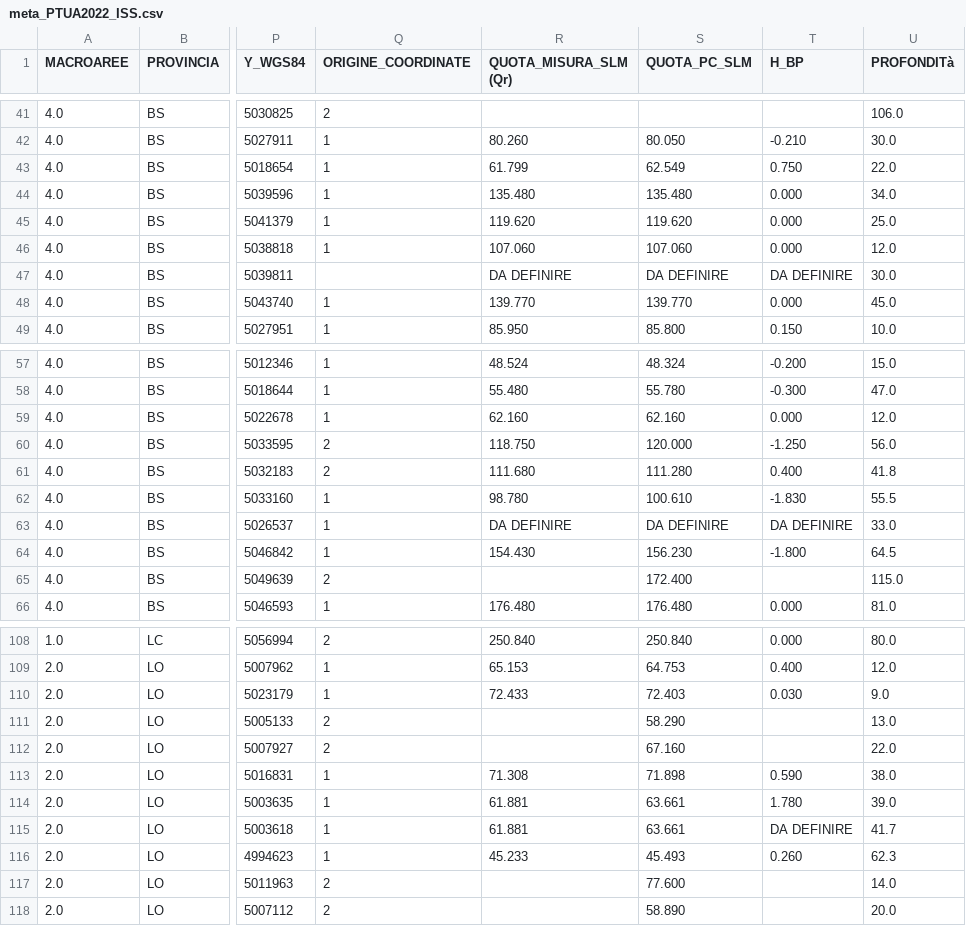
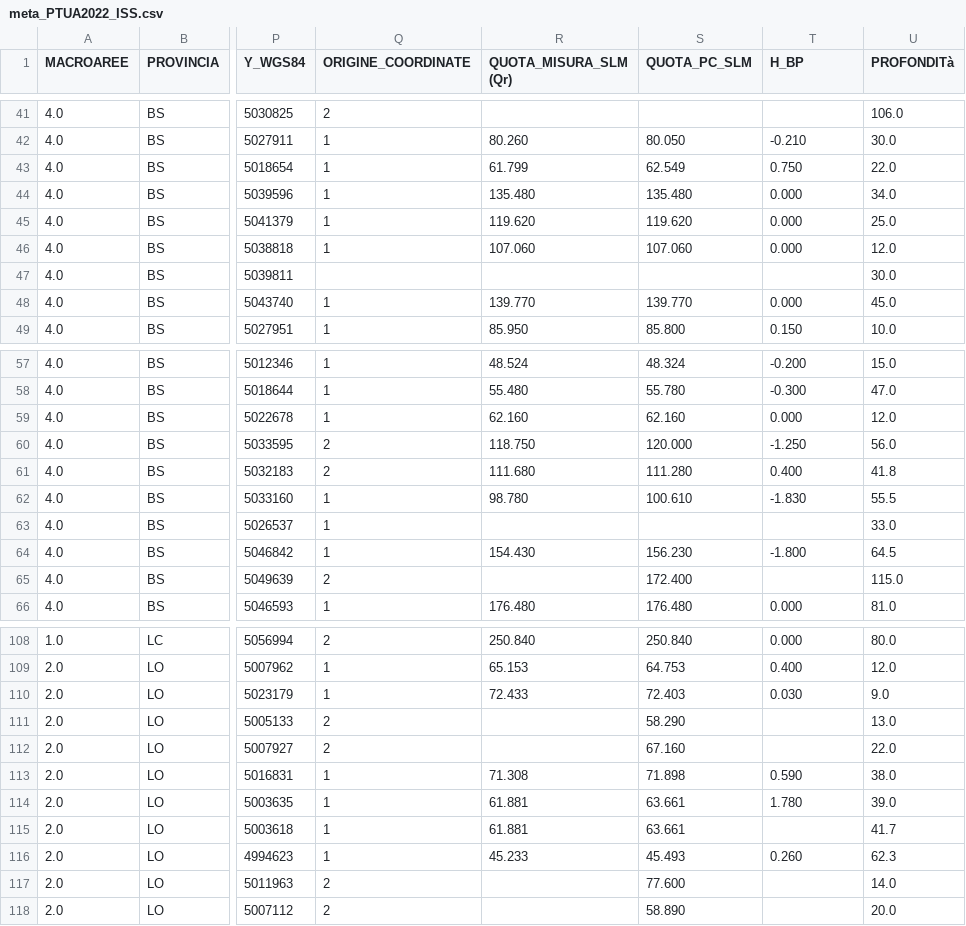
Before and after one commit to paolchol/SFS, a CSV file: data/PTUA2022/meta_PTUA2022_ISS.csv, drawn as a sheet; only a part is shown, gaps mark what is left out; the diff names each change by its address in the sheet, - before the commit and + after, or states it on an @@ line.

Commit message:
minor update db PTUA2022

```diff
--- a/data/PTUA2022/meta_PTUA2022_ISS.csv
+++ b/data/PTUA2022/meta_PTUA2022_ISS.csv
-R47 (QUOTA_MISURA_SLM (Qr)): DA DEFINIRE
+R47 (QUOTA_MISURA_SLM (Qr)): (empty)
-S47 (QUOTA_PC_SLM): DA DEFINIRE
+S47 (QUOTA_PC_SLM): (empty)
-T47 (H_BP): DA DEFINIRE
+T47 (H_BP): (empty)
-R63 (QUOTA_MISURA_SLM (Qr)): DA DEFINIRE
+R63 (QUOTA_MISURA_SLM (Qr)): (empty)
-S63 (QUOTA_PC_SLM): DA DEFINIRE
+S63 (QUOTA_PC_SLM): (empty)
-T63 (H_BP): DA DEFINIRE
+T63 (H_BP): (empty)
-T115 (H_BP): DA DEFINIRE
+T115 (H_BP): (empty)
```
Also changed, not shown: 3 other files.
